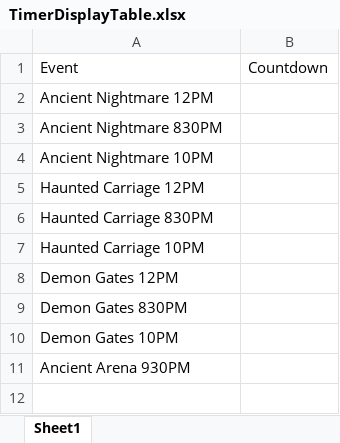
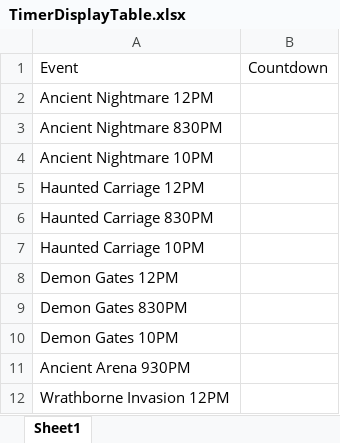
Before and after one commit to jasondouglasgibbs/diablo_immortal_event_app, an Excel workbook: DI_Timer_App/TimerDisplayTable.xlsx, sheet Sheet1, drawn as a sheet; values as stored, in another font and other column widths than the file's, no borders; the diff names each change by its address in the sheet, - before the commit and + after, or states it on an @@ line.

```diff
--- a/DI_Timer_App/TimerDisplayTable.xlsx (sheet Sheet1)
+++ b/DI_Timer_App/TimerDisplayTable.xlsx (sheet Sheet1)
+row 12: Wrathborne Invasion 12PM
```
Also changed, not shown: DI_Lookup_Table.xlsx, DI_Timer_App/DI_Lookup_Table.xlsx, 3 other files.
